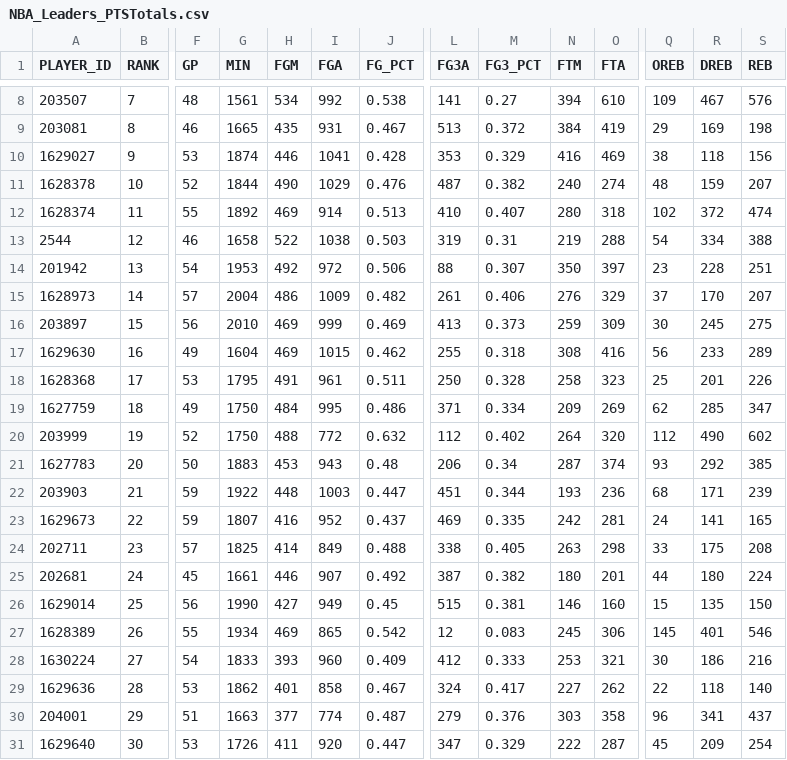
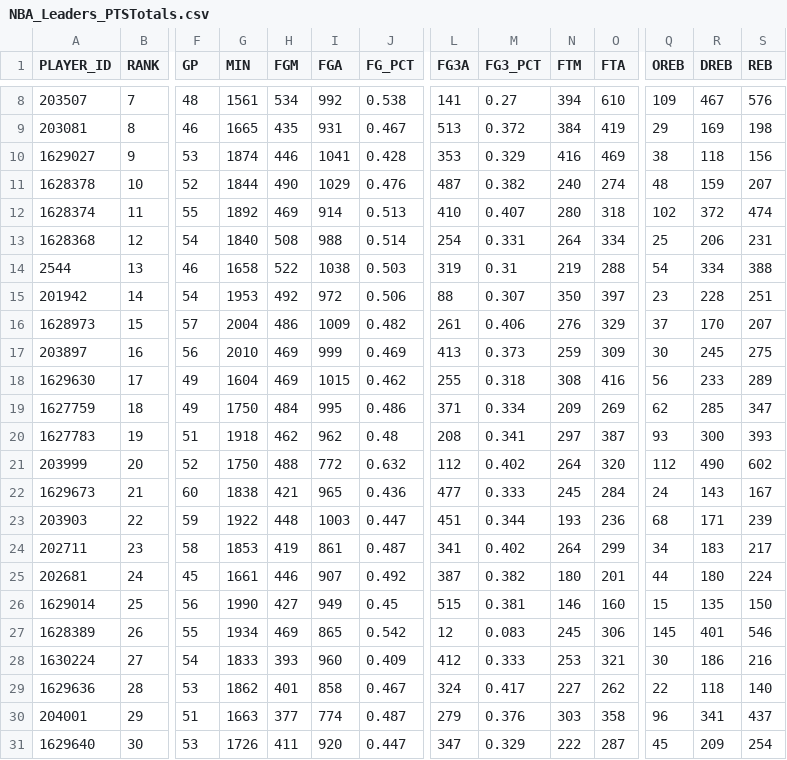
Before and after one commit to penborter/nba-data, a CSV file: data/dynamic/NBA_Leaders_PTSTotals.csv, drawn as a sheet; only a part is shown, gaps mark what is left out; removed rows and columns are numbered as before the commit, all else as after; rows hold the shown columns only; the diff covers the shown part only; the diff names each change by its address in the sheet, - before the commit and + after, or states it on an @@ line.

```diff
--- a/data/dynamic/NBA_Leaders_PTSTotals.csv
+++ b/data/dynamic/NBA_Leaders_PTSTotals.csv
+row 13: 1628368 | 12 | 54 | 1840 | 508 | 988 | 0.514 | 254 | 0.331 | 264 | 334 | 25 | 206 | 231
-B14 (RANK): 12
+B14 (RANK): 13
-B15 (RANK): 13
+B15 (RANK): 14
-B16 (RANK): 14
+B16 (RANK): 15
-B17 (RANK): 15
+B17 (RANK): 16
-B18 (RANK): 16
+B18 (RANK): 17
-row 18: 1628368 | 17 | 53 | 1795 | 491 | 961 | 0.511 | 250 | 0.328 | 258 | 323 | 25 | 201 | 226
+row 20: 1627783 | 19 | 51 | 1918 | 462 | 962 | 0.48 | 208 | 0.341 | 297 | 387 | 93 | 300 | 393
-B21 (RANK): 19
+B21 (RANK): 20
-row 21: 1627783 | 20 | 50 | 1883 | 453 | 943 | 0.48 | 206 | 0.34 | 287 | 374 | 93 | 292 | 385
+row 22: 1629673 | 21 | 60 | 1838 | 421 | 965 | 0.436 | 477 | 0.333 | 245 | 284 | 24 | 143 | 167
-B23 (RANK): 21
+B23 (RANK): 22
-row 23: 1629673 | 22 | 59 | 1807 | 416 | 952 | 0.437 | 469 | 0.335 | 242 | 281 | 24 | 141 | 165
-F24 (GP): 57
+F24 (GP): 58
-G24 (MIN): 1825
+G24 (MIN): 1853
-H24 (FGM): 414
+H24 (FGM): 419
-I24 (FGA): 849
+I24 (FGA): 861
-J24 (FG_PCT): 0.488
+J24 (FG_PCT): 0.487
-L24 (FG3A): 338
+L24 (FG3A): 341
-M24 (FG3_PCT): 0.405
+M24 (FG3_PCT): 0.402
-N24 (FTM): 263
+N24 (FTM): 264
-O24 (FTA): 298
+O24 (FTA): 299
-Q24 (OREB): 33
+Q24 (OREB): 34
-R24 (DREB): 175
+R24 (DREB): 183
-S24 (REB): 208
+S24 (REB): 217
```
Also changed, not shown: 7 edited cells elsewhere in this file, data/dynamic/NBA_Leaders_ASTPerGame.csv, data/dynamic/NBA_Leaders_PTSPerGame.csv, 1 other file.
